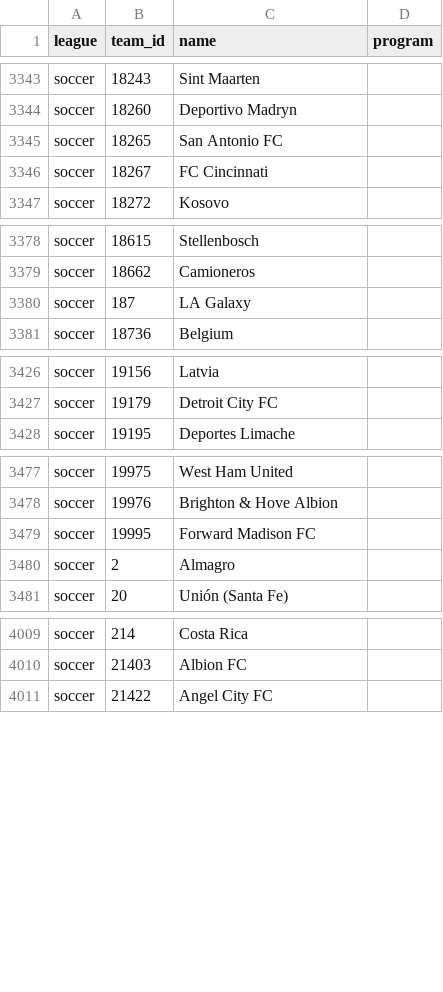
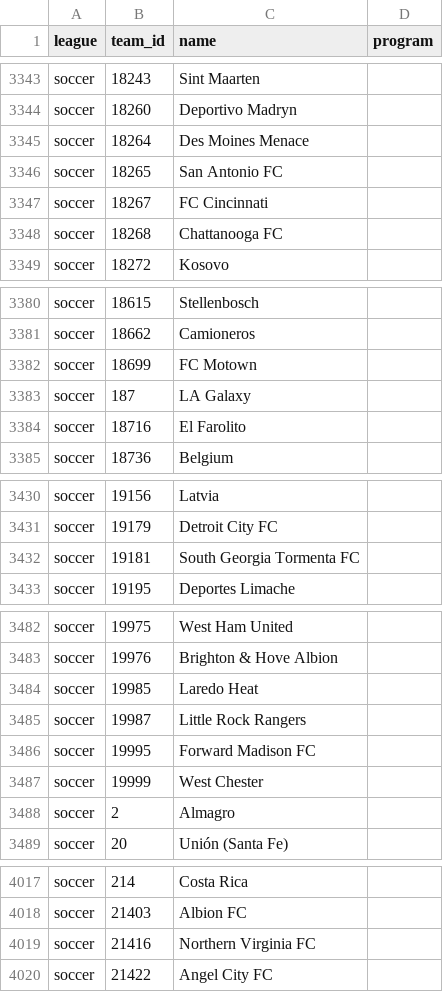
Before and after one commit to sportsdataverse/sdvplot, a CSV file: data-raw/manifest_teams.csv, drawn as a sheet; only a part is shown, gaps mark what is left out; the diff names each change by its address in the sheet, - before the commit and + after, or states it on an @@ line.

```diff
--- a/data-raw/manifest_teams.csv
+++ b/data-raw/manifest_teams.csv
+row 3345: soccer | 18264 | Des Moines Menace
+row 3348: soccer | 18268 | Chattanooga FC
+row 3382: soccer | 18699 | FC Motown
+row 3384: soccer | 18716 | El Farolito
+row 3432: soccer | 19181 | South Georgia Tormenta FC
+row 3484: soccer | 19985 | Laredo Heat
+row 3485: soccer | 19987 | Little Rock Rangers
+row 3487: soccer | 19999 | West Chester
+row 4019: soccer | 21416 | Northern Virginia FC
```
Also changed, not shown: data-raw/manifest_marks.csv, 3 other files.
